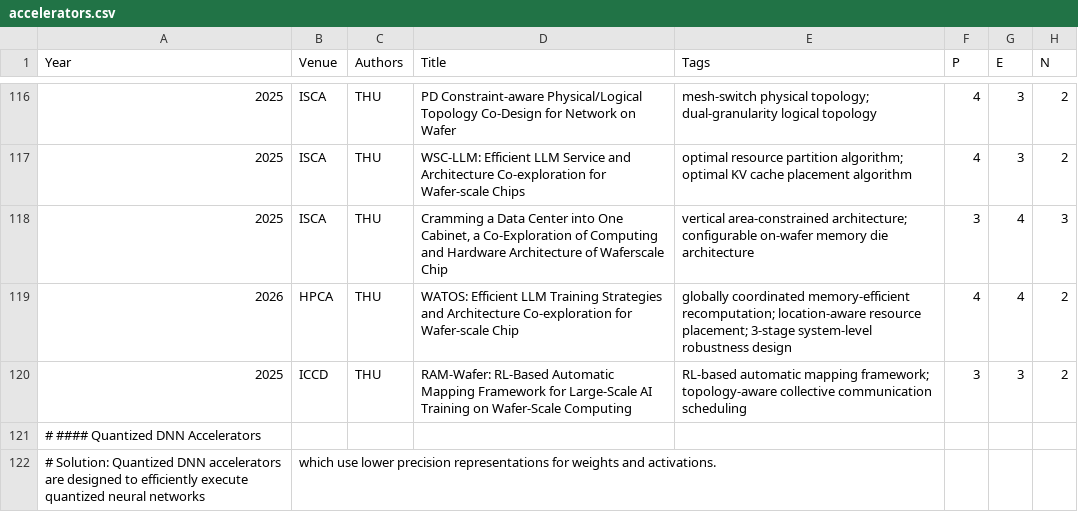
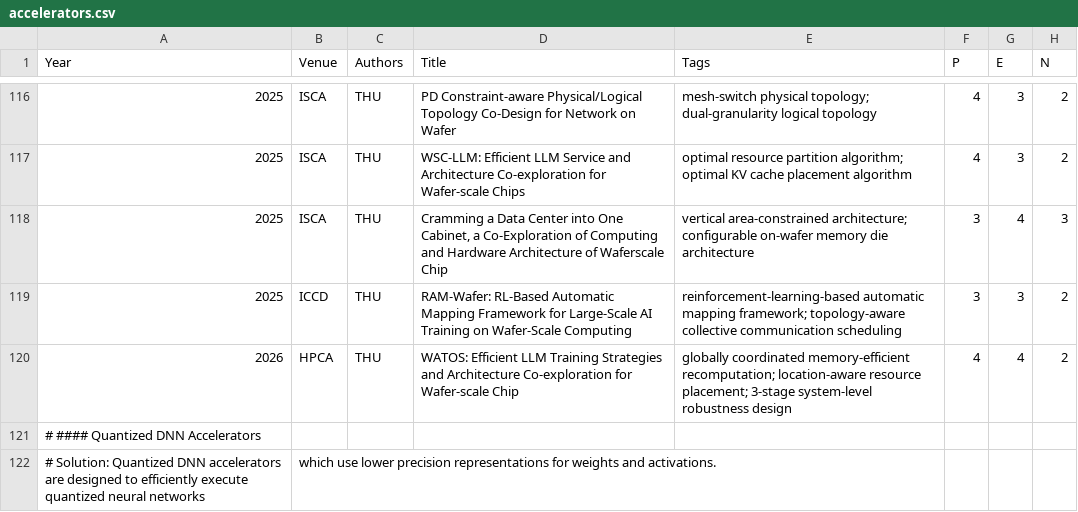
Before and after one commit to pku-lemonade/review, a CSV file: docs/data/hardware/accelerators.csv, drawn as a sheet; only a part is shown, gaps mark what is left out; removed rows and columns are numbered as before the commit, all else as after; the diff names each change by its address in the sheet, - before the commit and + after, or states it on an @@ line.

```diff
--- a/docs/data/hardware/accelerators.csv
+++ b/docs/data/hardware/accelerators.csv
+row 119: 2025 | ICCD | THU | RAM-Wafer: RL-Based Automatic Mapping Framework for Large-Scale AI Training on Wafer-Scale Computing | reinforcement-learning-based automatic mapping framework; topology-aware collective communication scheduling | 3 | 3 | 2
-row 120: 2025 | ICCD | THU | RAM-Wafer: RL-Based Automatic Mapping Framework for Large-Scale AI Training on Wafer-Scale Computing | RL-based automatic mapping framework; topology-aware collective communication scheduling | 3 | 3 | 2
```
